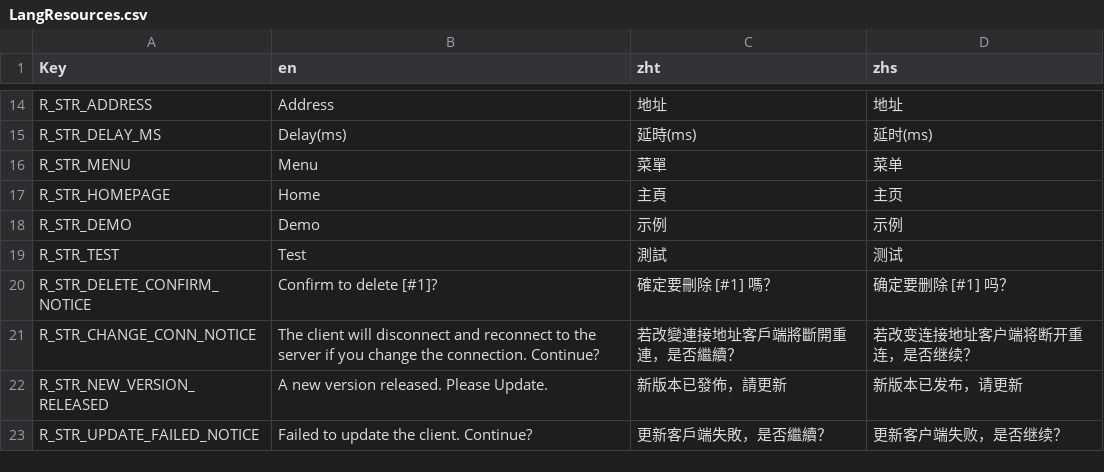
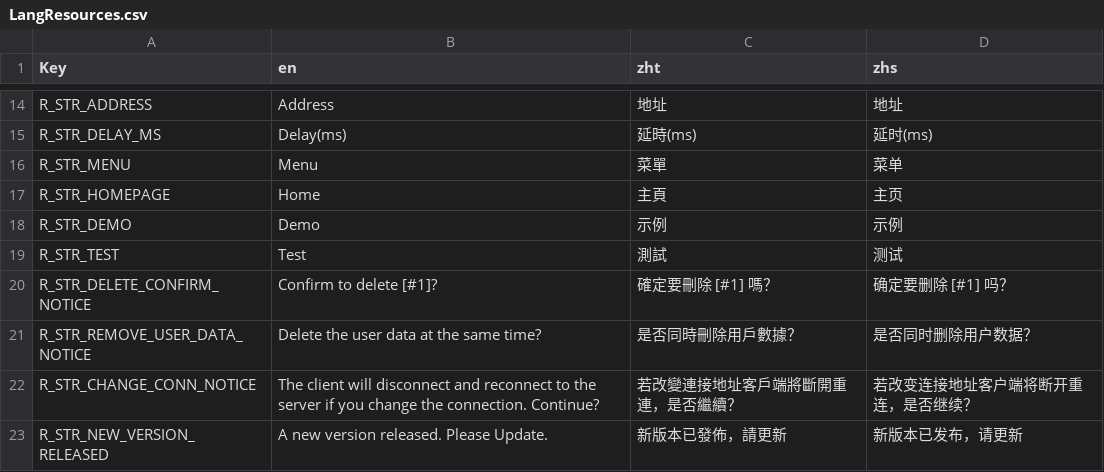
Before and after one commit to Ching-bit/UniClient, a CSV file: UniClient/Resources/Lang/LangResources.csv, drawn as a sheet; only a part is shown, gaps mark what is left out; the shorter side is filled out with more unchanged rows; the diff names each change by its address in the sheet, - before the commit and + after, or states it on an @@ line.

Commit message:
fix bugs of last user list

```diff
--- a/UniClient/Resources/Lang/LangResources.csv
+++ b/UniClient/Resources/Lang/LangResources.csv
+row 21: R_STR_REMOVE_USER_DATA_NOTICE | Delete the user data at the same time? | 是否同時刪除用戶數據？ | 是否同时删除用户数据？
```
Also changed, not shown: 7 other files.
